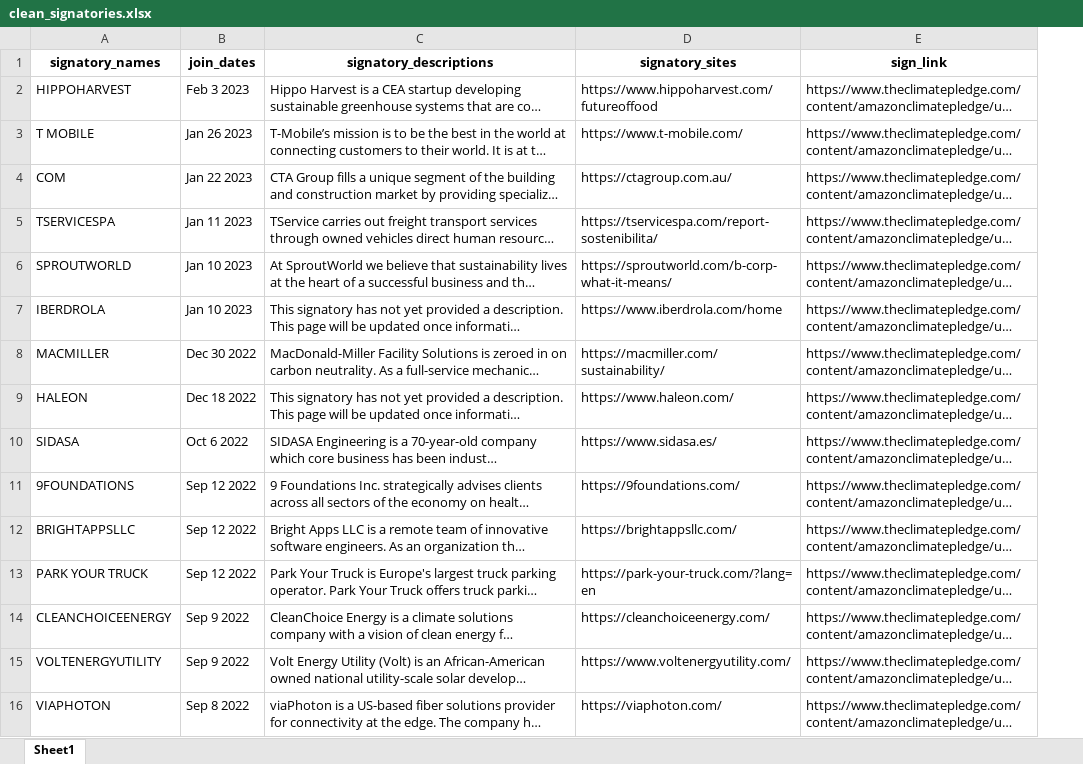
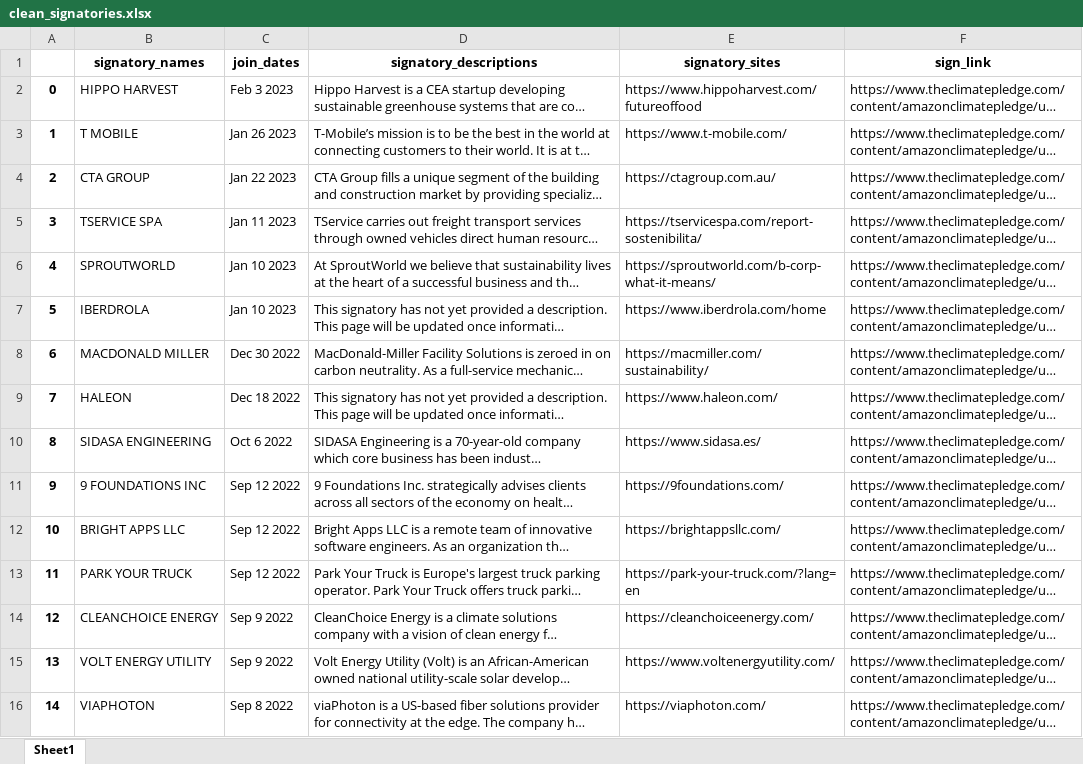
Before and after one commit to DaliDalmas/scrape-the-climate-pledge-signitories, an Excel workbook: clean_signatories.xlsx, sheet Sheet1, drawn as a sheet; only a part is shown; long unchanged cells end in …; values as stored, in another font and other column widths than the file's, no borders; addresses are those after the commit; the diff covers the shown part only; the diff names each change by its address in the sheet, - before the commit and + after, or states it on an @@ line.

```diff
--- a/clean_signatories.xlsx (sheet Sheet1)
+++ b/clean_signatories.xlsx (sheet Sheet1)
+column A, rows 2-16: 0 | 1 | 2 | 3 | 4 | 5 | 6 | 7 | 8 | 9 | 10 | 11 | 12 | 13 | 14
-B2 (signatory_names): HIPPOHARVEST
+B2 (signatory_names): HIPPO HARVEST
-B4 (signatory_names): COM
+B4 (signatory_names): CTA GROUP
-B5 (signatory_names): TSERVICESPA
+B5 (signatory_names): TSERVICE SPA
-B8 (signatory_names): MACMILLER
+B8 (signatory_names): MACDONALD MILLER
-B10 (signatory_names): SIDASA
+B10 (signatory_names): SIDASA ENGINEERING
-B11 (signatory_names): 9FOUNDATIONS
+B11 (signatory_names): 9 FOUNDATIONS INC
-B12 (signatory_names): BRIGHTAPPSLLC
+B12 (signatory_names): BRIGHT APPS LLC
-B14 (signatory_names): CLEANCHOICEENERGY
+B14 (signatory_names): CLEANCHOICE ENERGY
-B15 (signatory_names): VOLTENERGYUTILITY
+B15 (signatory_names): VOLT ENERGY UTILITY
```
Also changed, not shown: 256 edited cells elsewhere in this sheet, 2 other files.
